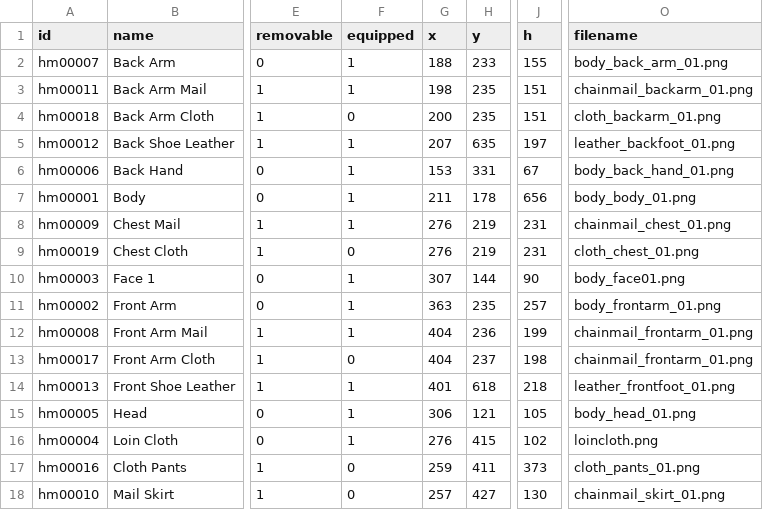
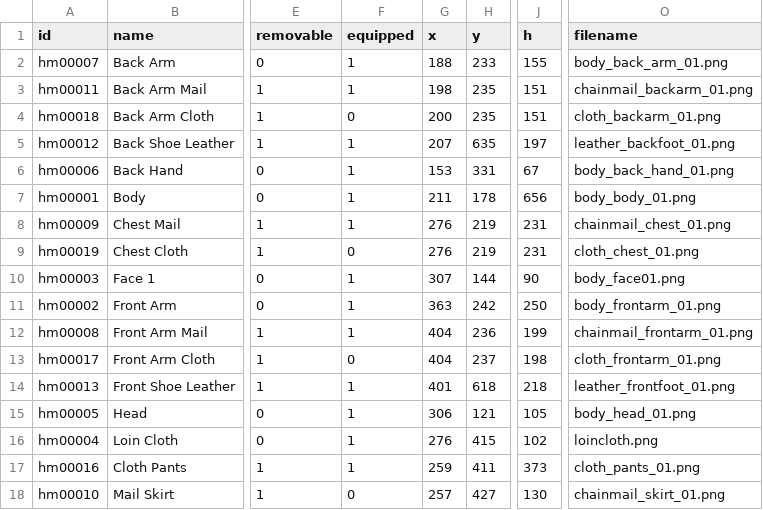
Before and after one commit to andriustheviking/fantasy-character-editor, a CSV file: csv/asset info.csv, drawn as a sheet; only a part is shown, gaps mark what is left out; the diff names each change by its address in the sheet, - before the commit and + after, or states it on an @@ line.

```diff
--- a/csv/asset info.csv
+++ b/csv/asset info.csv
-H11 (y): 235
+H11 (y): 242
-J11 (h): 257
+J11 (h): 250
-O13 (filename): chainmail_frontarm_01.png
+O13 (filename): cloth_frontarm_01.png
-F17 (equipped): 0
+F17 (equipped): 1
```
Also changed, not shown: csv/trims.csv, 4 other files.
